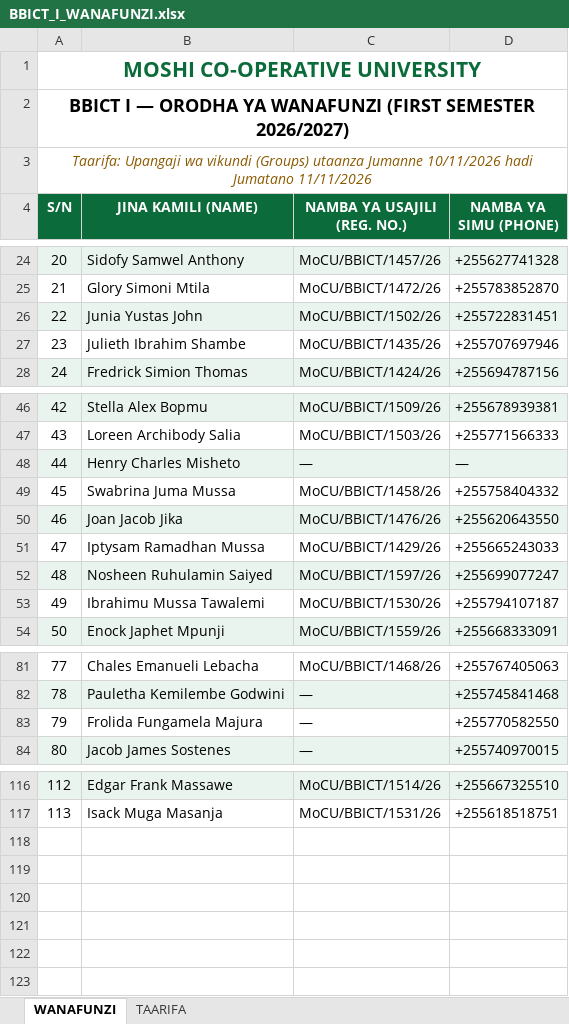
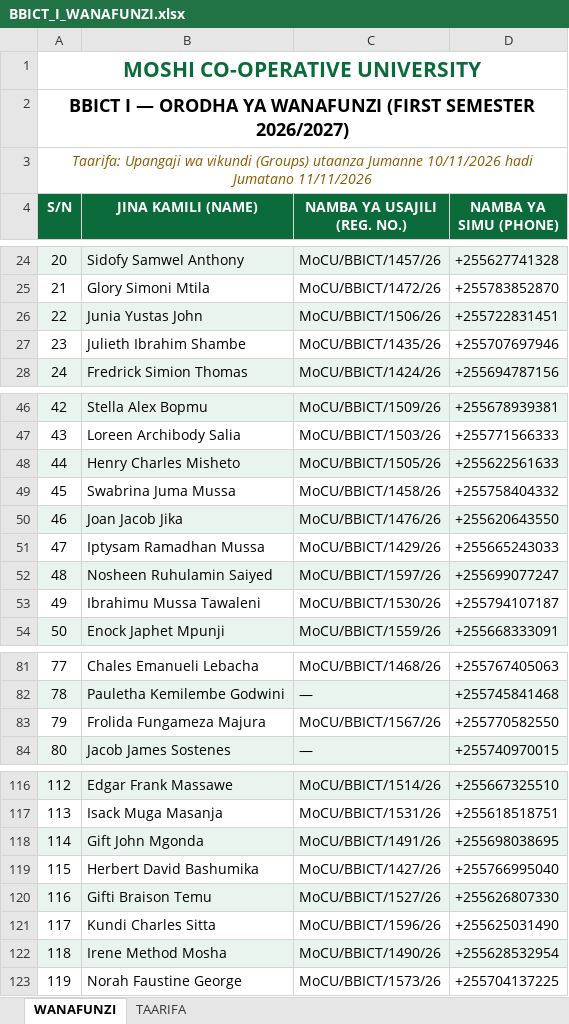
Before and after one commit to BBICT2026/BBICT-I, an Excel workbook: BBICT_I_WANAFUNZI.xlsx, sheet WANAFUNZI, drawn as a sheet; only a part is shown, gaps mark what is left out; values as stored, in another font and other column widths than the file's, no borders; the diff covers the shown part only; the diff names each change by its address in the sheet, - before the commit and + after, or states it on an @@ line.

```diff
--- a/BBICT_I_WANAFUNZI.xlsx (sheet WANAFUNZI)
+++ b/BBICT_I_WANAFUNZI.xlsx (sheet WANAFUNZI)
-C26 (NAMBA YA USAJILI (REG. NO.)): MoCU/BBICT/1502/26
+C26 (NAMBA YA USAJILI (REG. NO.)): MoCU/BBICT/1506/26
-C48 (NAMBA YA USAJILI (REG. NO.)): —
+C48 (NAMBA YA USAJILI (REG. NO.)): MoCU/BBICT/1505/26
-D48 (NAMBA YA SIMU (PHONE)): —
+D48 (NAMBA YA SIMU (PHONE)): +255622561633
-B53 (JINA KAMILI (NAME)): Ibrahimu Mussa Tawalemi
+B53 (JINA KAMILI (NAME)): Ibrahimu Mussa Tawaleni
-B83 (JINA KAMILI (NAME)): Frolida Fungamela Majura
+B83 (JINA KAMILI (NAME)): Frolida Fungameza Majura
-C83 (NAMBA YA USAJILI (REG. NO.)): —
+C83 (NAMBA YA USAJILI (REG. NO.)): MoCU/BBICT/1567/26
+row 118: 114 | Gift John Mgonda | MoCU/BBICT/1491/26 | +255698038695
+row 119: 115 | Herbert David Bashumika | MoCU/BBICT/1427/26 | +255766995040
+row 120: 116 | Gifti Braison Temu | MoCU/BBICT/1527/26 | +255626807330
+row 121: 117 | Kundi Charles Sitta | MoCU/BBICT/1596/26 | +255625031490
+row 122: 118 | Irene Method Mosha | MoCU/BBICT/1490/26 | +255628532954
+row 123: 119 | Norah Faustine George | MoCU/BBICT/1573/26 | +255704137225
```
Also changed, not shown: 2 edited cells elsewhere in this sheet, sheet TAARIFA, 1 other file.
